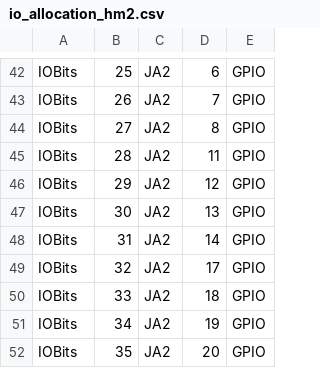
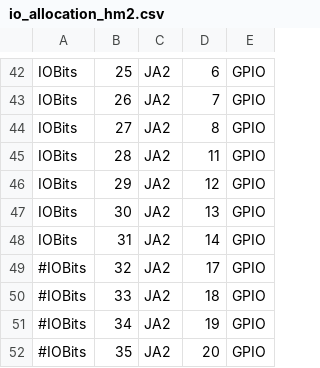
Before and after one commit to cmcquinn/XDCgen, a CSV file: io_allocation_hm2.csv, drawn as a sheet; only a part is shown, gaps mark what is left out.

```diff
--- a/io_allocation_hm2.csv
+++ b/io_allocation_hm2.csv
@@ -48,5 +48,5 @@ IOBits,30,JA2,13,GPIO
 IOBits,31,JA2,14,GPIO
-IOBits,32,JA2,17,GPIO
-IOBits,33,JA2,18,GPIO
-IOBits,34,JA2,19,GPIO
-IOBits,35,JA2,20,GPIO
+#IOBits,32,JA2,17,GPIO
+#IOBits,33,JA2,18,GPIO
+#IOBits,34,JA2,19,GPIO
+#IOBits,35,JA2,20,GPIO
```
Also changed, not shown: 3 other files.
